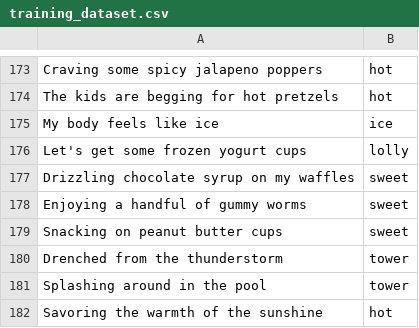
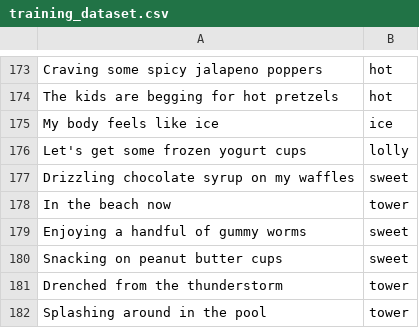
Before and after one commit to ZenseiTech/CocoMaterialSearch, a CSV file: training_dataset.csv, drawn as a sheet; only a part is shown, gaps mark what is left out; the shorter side is filled out with more unchanged rows; the diff names each change by its address in the sheet, - before the commit and + after, or states it on an @@ line.

```diff
--- a/training_dataset.csv
+++ b/training_dataset.csv
+row 178: In the beach now | tower
```
Also changed, not shown: 3 other files.
